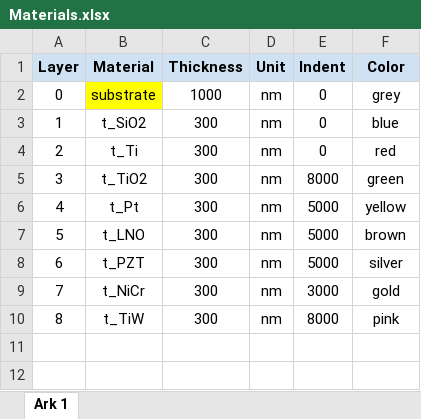
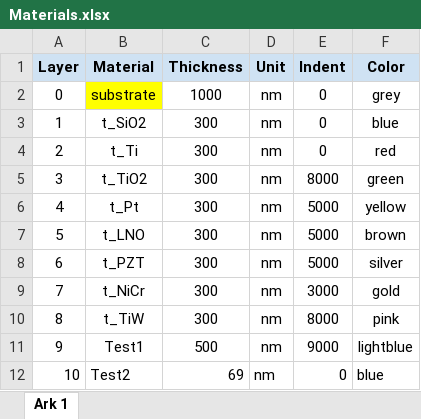
Before and after one commit to MagnusDH/SINTEF-Material_Stack_Visualizer, an Excel workbook: Materials.xlsx, sheet Ark 1, drawn as a sheet; values as stored, in another font and other column widths than the file's, no borders; charts and pictures not drawn; the diff names each change by its address in the sheet, - before the commit and + after, or states it on an @@ line.

```diff
--- a/Materials.xlsx (sheet Ark 1)
+++ b/Materials.xlsx (sheet Ark 1)
+row 11: 9 | Test1 | 500 | nm | 9000 | lightblue
+row 12: 10 | Test2 | 69 | nm | 0 | blue
```
Also changed, not shown: 2 other files.
